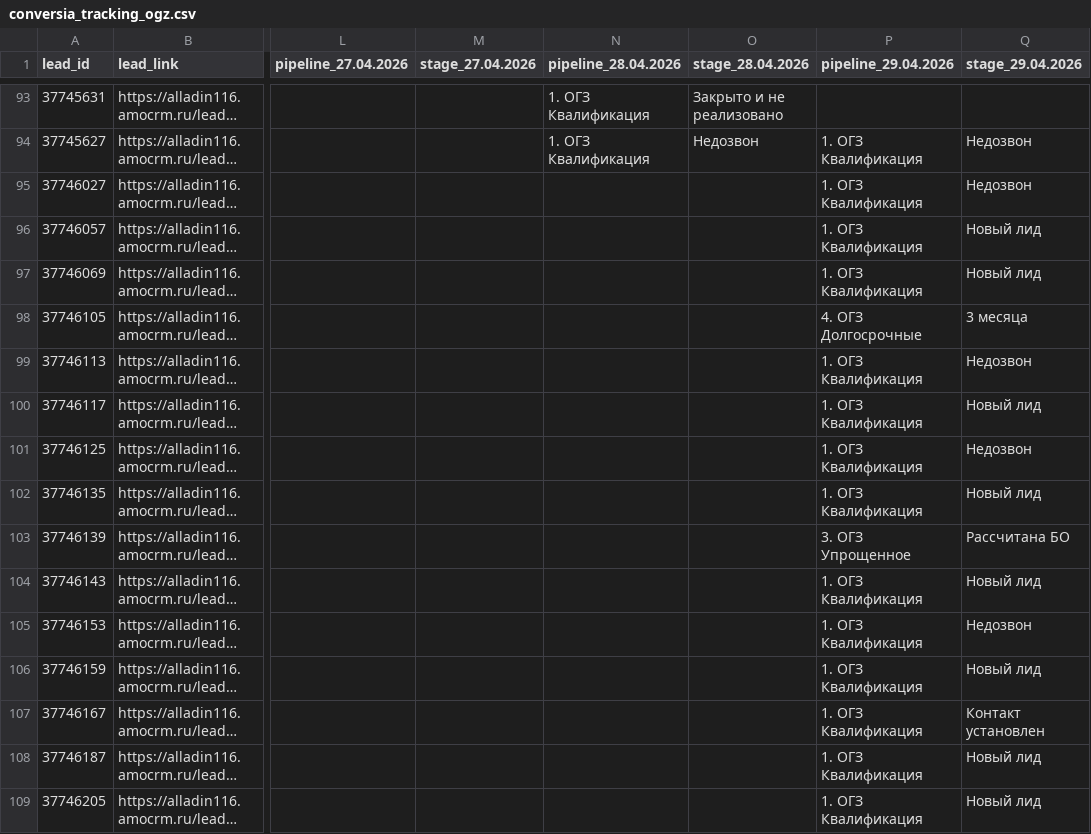
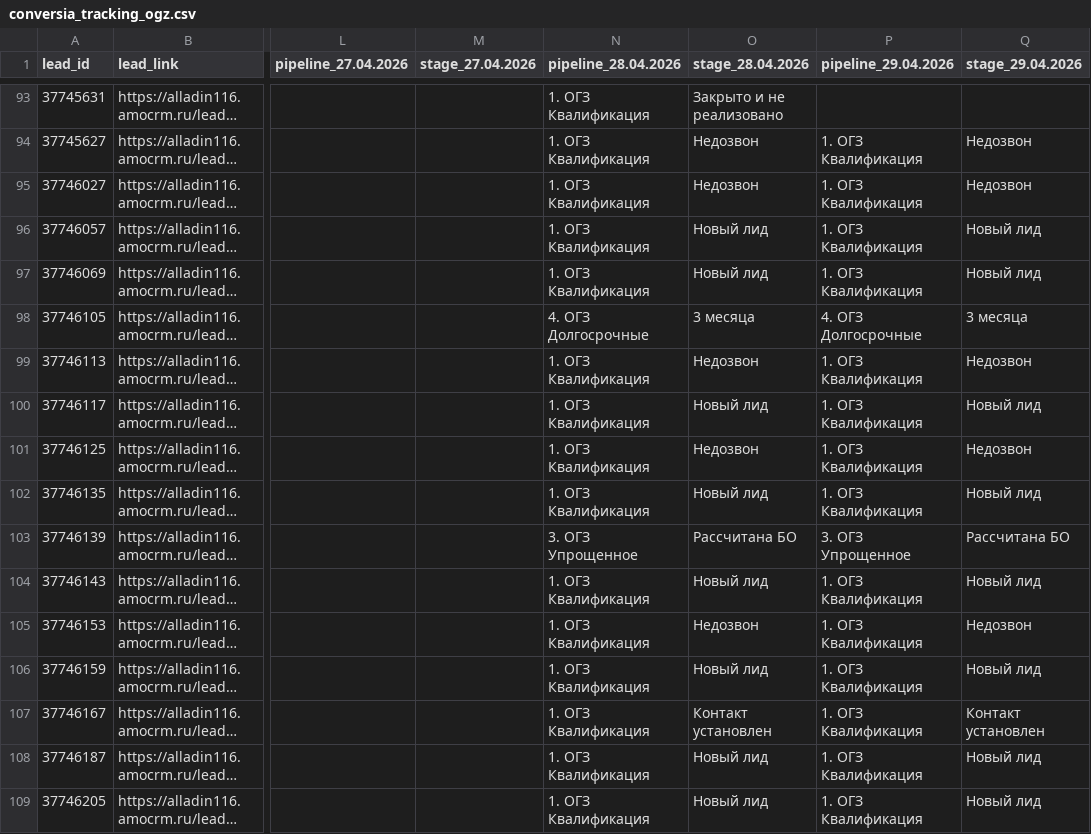
Before and after one commit to sovarovskiy/okk_orientir, a CSV file: conversia_tracking_ogz.csv, drawn as a sheet; only a part is shown, gaps mark what is left out; long unchanged cells end in …; the diff names each change by its address in the sheet, - before the commit and + after, or states it on an @@ line.

Commit message:
Update conversia tracking ОГЗ: 2026-04-29 14:48:52

```diff
--- a/conversia_tracking_ogz.csv
+++ b/conversia_tracking_ogz.csv
-N95:N97 (pipeline_28.04.2026): (empty)
+N95:N97 (pipeline_28.04.2026): 1. ОГЗ Квалификация
-O95 (stage_28.04.2026): (empty)
+O95 (stage_28.04.2026): Недозвон
-O96:O97 (stage_28.04.2026): (empty)
+O96:O97 (stage_28.04.2026): Новый лид
-N98 (pipeline_28.04.2026): (empty)
+N98 (pipeline_28.04.2026): 4. ОГЗ Долгосрочные
-O98 (stage_28.04.2026): (empty)
+O98 (stage_28.04.2026): 3 месяца
-N99:N102 (pipeline_28.04.2026): (empty)
+N99:N102 (pipeline_28.04.2026): 1. ОГЗ Квалификация
-O99 (stage_28.04.2026): (empty)
+O99 (stage_28.04.2026): Недозвон
-O100 (stage_28.04.2026): (empty)
+O100 (stage_28.04.2026): Новый лид
-O101 (stage_28.04.2026): (empty)
+O101 (stage_28.04.2026): Недозвон
-O102 (stage_28.04.2026): (empty)
+O102 (stage_28.04.2026): Новый лид
-N103 (pipeline_28.04.2026): (empty)
+N103 (pipeline_28.04.2026): 3. ОГЗ Упрощенное
-O103 (stage_28.04.2026): (empty)
+O103 (stage_28.04.2026): Рассчитана БО
-N104:N109 (pipeline_28.04.2026): (empty)
+N104:N109 (pipeline_28.04.2026): 1. ОГЗ Квалификация
-O104 (stage_28.04.2026): (empty)
+O104 (stage_28.04.2026): Новый лид
-O105 (stage_28.04.2026): (empty)
+O105 (stage_28.04.2026): Недозвон
-O106 (stage_28.04.2026): (empty)
+O106 (stage_28.04.2026): Новый лид
-O107 (stage_28.04.2026): (empty)
+O107 (stage_28.04.2026): Контакт установлен
-O108:O109 (stage_28.04.2026): (empty)
+O108:O109 (stage_28.04.2026): Новый лид
```
